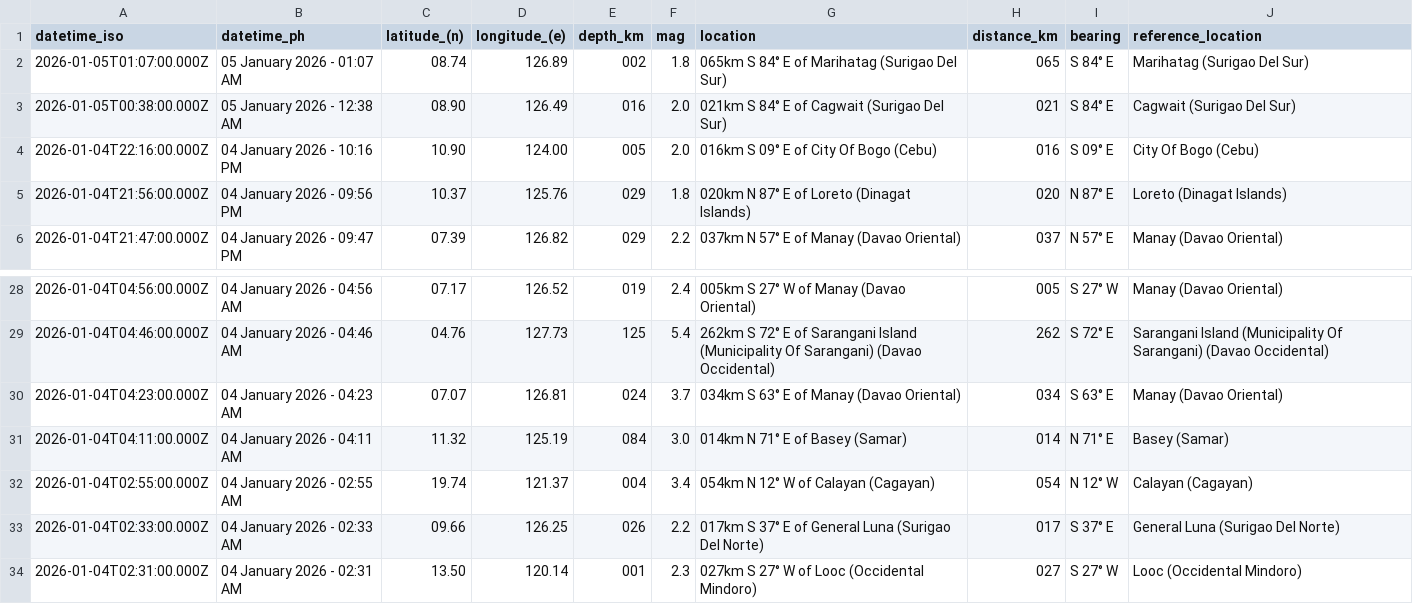
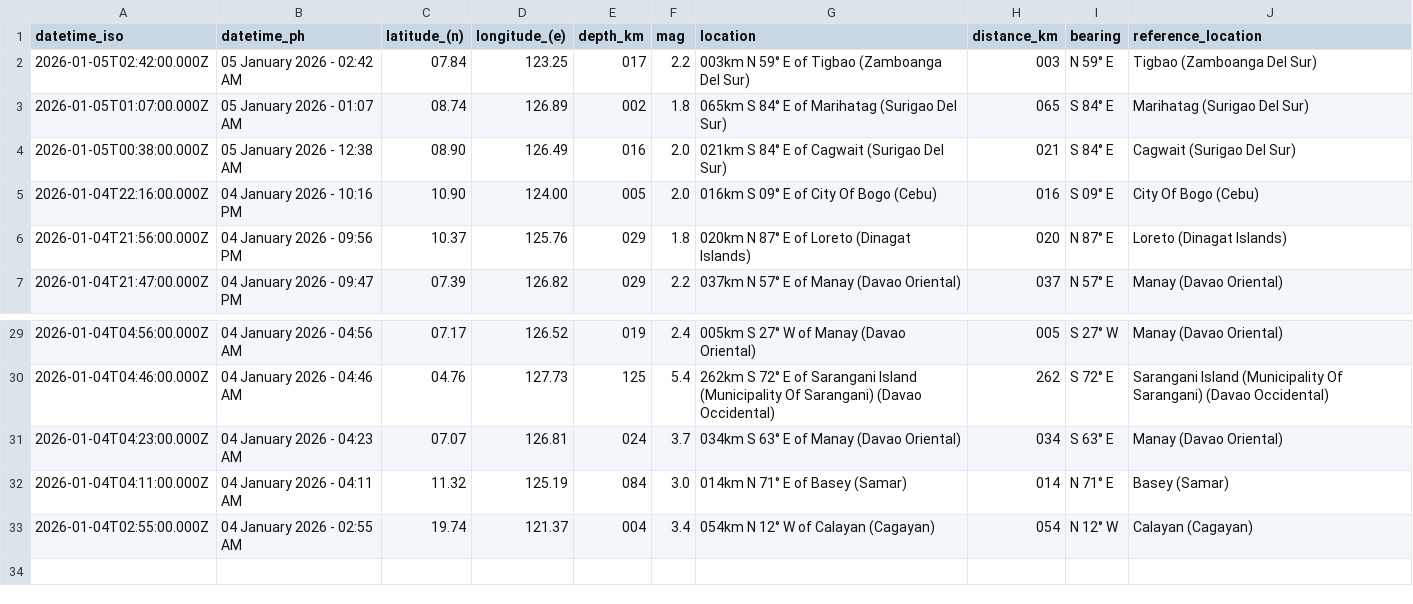
Before and after one commit to chamthesleeptalker/earthquake-tracker, a CSV file: earthquakes_past_24_hours.csv, drawn as a sheet; only a part is shown, gaps mark what is left out.

```diff
--- a/earthquakes_past_24_hours.csv
+++ b/earthquakes_past_24_hours.csv
@@ -1,2 +1,3 @@
 datetime_iso,datetime_ph,latitude_(n),longitude_(e),depth_km,mag,location,distance_km,bearing,reference_location
+2026-01-05T02:42:00.000Z,05 January 2026 - 02:42 AM,07.84,123.25,017,2.2,003km N 59° E of Tigbao (Zamboanga Del Sur),003,N 59° E,Tigbao (Zamboanga Del Sur)
 2026-01-05T01:07:00.000Z,05 January 2026 - 01:07 AM,08.74,126.89,002,1.8,065km S 84° E of Marihatag (Surigao Del Sur),065,S 84° E,Marihatag (Surigao Del Sur)
@@ -32,3 +33 @@ datetime_iso,datetime_ph,latitude_(n),longitude_(e),depth_km,mag,location,distan
 2026-01-04T02:55:00.000Z,04 January 2026 - 02:55 AM,19.74,121.37,004,3.4,054km N 12° W of Calayan (Cagayan),054,N 12° W,Calayan (Cagayan)
-2026-01-04T02:33:00.000Z,04 January 2026 - 02:33 AM,09.66,126.25,026,2.2,017km S 37° E of General Luna (Surigao Del Norte),017,S 37° E,General Luna (Surigao Del Norte)
-2026-01-04T02:31:00.000Z,04 January 2026 - 02:31 AM,13.50,120.14,001,2.3,027km S 27° W of Looc (Occidental Mindoro),027,S 27° W,Looc (Occidental Mindoro)
```
Also changed, not shown: earthquake_summary_stats.csv, earthquakes_past_7_days.csv, 4 other files.
